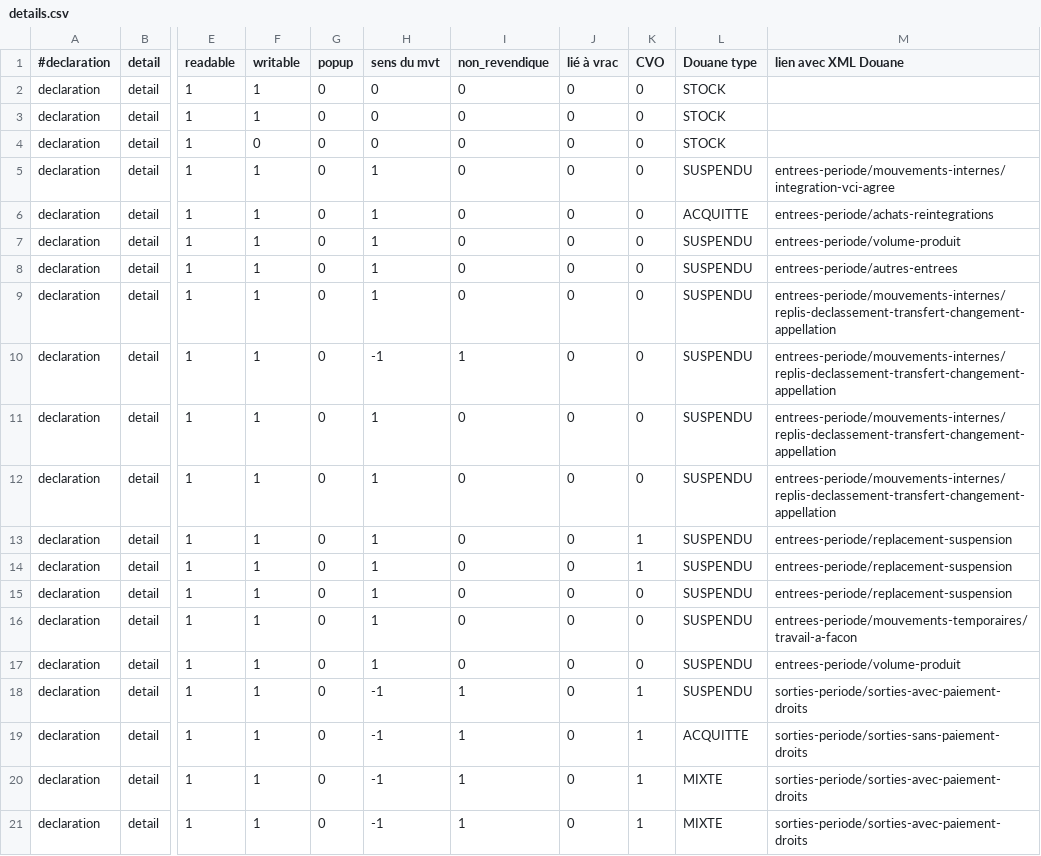
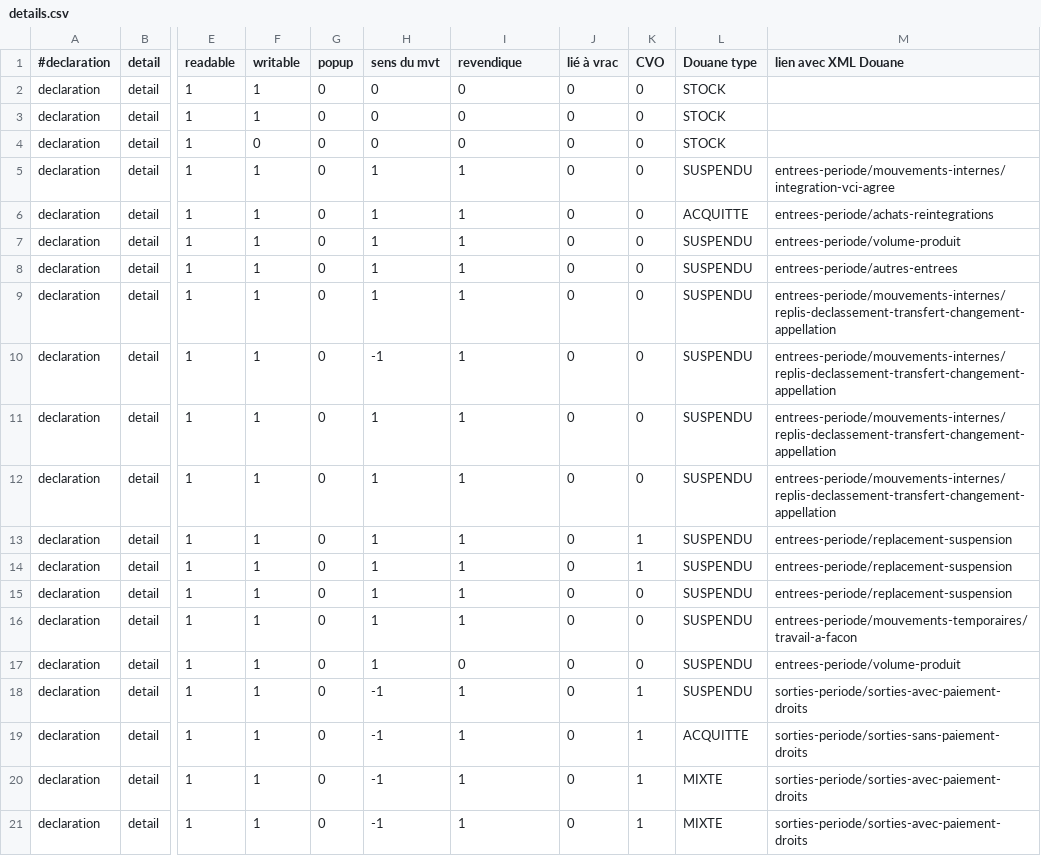
Before and after one commit to 24eme/giilda, a CSV file: project/data/import/configuration/ivbd/details.csv, drawn as a sheet; only a part is shown, gaps mark what is left out; the diff names each change by its address in the sheet, - before the commit and + after, or states it on an @@ line.

Commit message:
maj Detail avec revendiqué pour DRM

```diff
--- a/project/data/import/configuration/ivbd/details.csv
+++ b/project/data/import/configuration/ivbd/details.csv
-I1: non_revendique
+I1: revendique
-I5:I9 (revendique): 0
+I5:I9 (revendique): 1
-I11:I16 (revendique): 0
+I11:I16 (revendique): 1
```
Also changed, not shown: project/data/import/configuration/ivso/details.csv.
